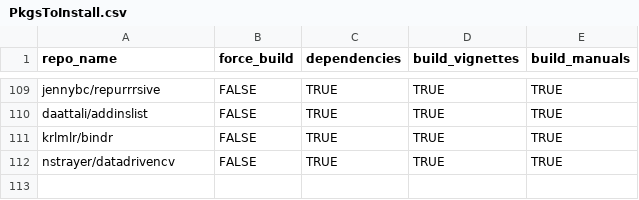
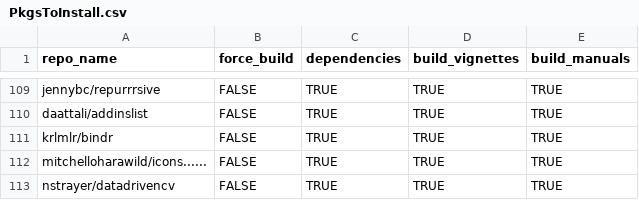
Before and after one commit to ScientificProgrammer/InstallMyPkgsToNewRSetup, a CSV file: data/PkgsToInstall.csv, drawn as a sheet; only a part is shown, gaps mark what is left out; the diff names each change by its address in the sheet, - before the commit and + after, or states it on an @@ line.

Commit message:
Add 'mitchelloharawild/icons' to list of pkgs to be installed

```diff
--- a/data/PkgsToInstall.csv
+++ b/data/PkgsToInstall.csv
+row 112: mitchelloharawild/icons...... | FALSE | TRUE | TRUE | TRUE
```
